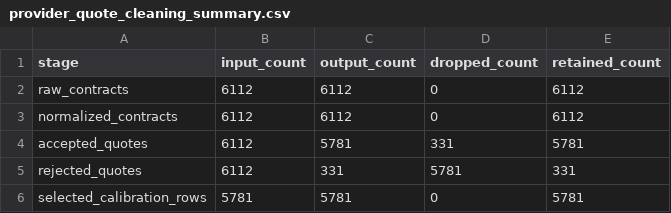
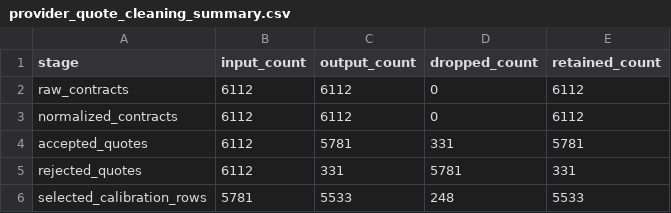
Before and after one commit to willemk-stack/option-pricing-library, a CSV file: docs/assets/generated/provider_evidence/data/provider_quote_cleaning_summary.csv, drawn as a sheet.

Commit message:
Publish successful provider-backed Heston fit evidence

```diff
--- a/docs/assets/generated/provider_evidence/data/provider_quote_cleaning_summary.csv
+++ b/docs/assets/generated/provider_evidence/data/provider_quote_cleaning_summary.csv
@@ -5,2 +5,2 @@ accepted_quotes,6112,5781,331,5781
 rejected_quotes,6112,331,5781,331
-selected_calibration_rows,5781,5781,0,5781
+selected_calibration_rows,5781,5533,248,5533
```
Also changed, not shown: 11 other files.
